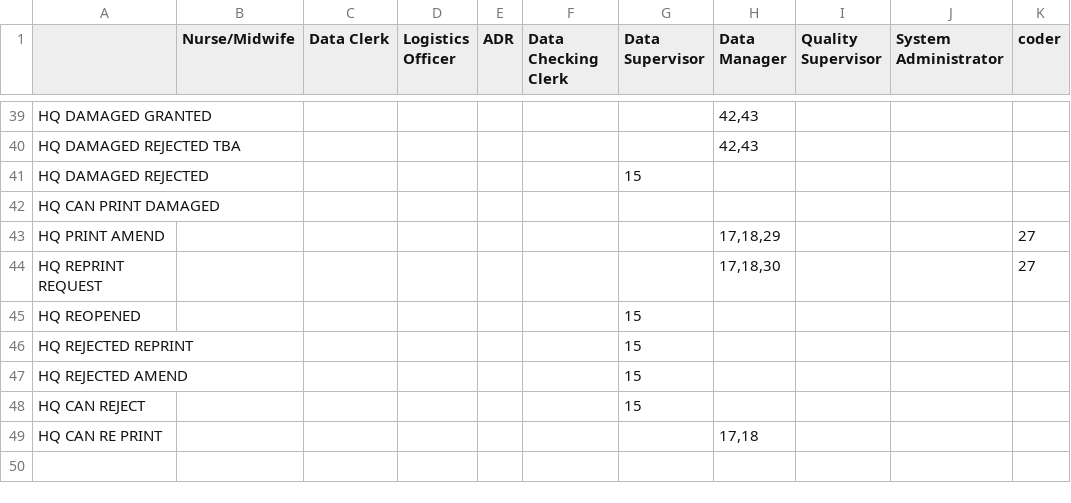
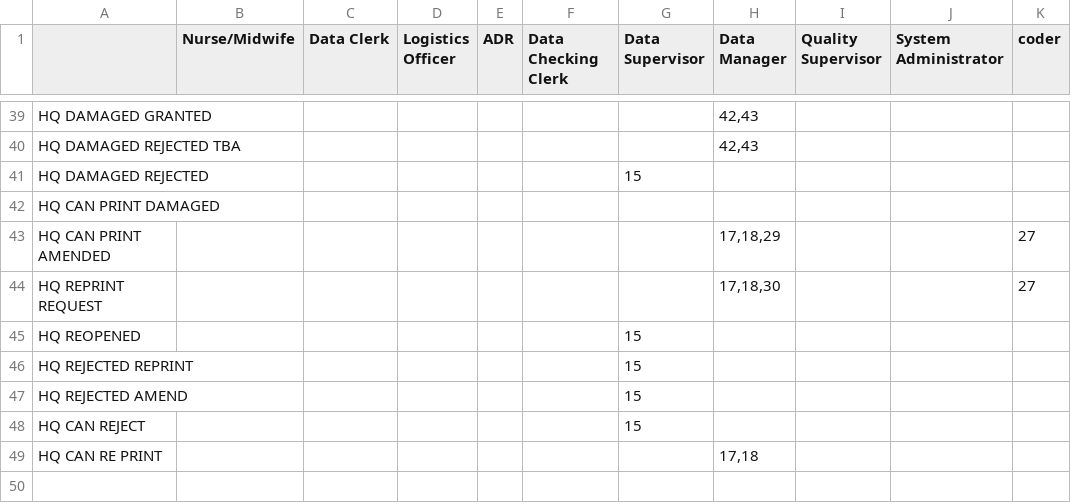
Before and after one commit to HISMalawi/edrs_hq, a CSV file: app/assets/data/action_matrix.csv, drawn as a sheet; only a part is shown, gaps mark what is left out; the diff names each change by its address in the sheet, - before the commit and + after, or states it on an @@ line.

```diff
--- a/app/assets/data/action_matrix.csv
+++ b/app/assets/data/action_matrix.csv
-A43: HQ PRINT AMEND
+A43: HQ CAN PRINT AMENDED
```
Also changed, not shown: 7 other files.
